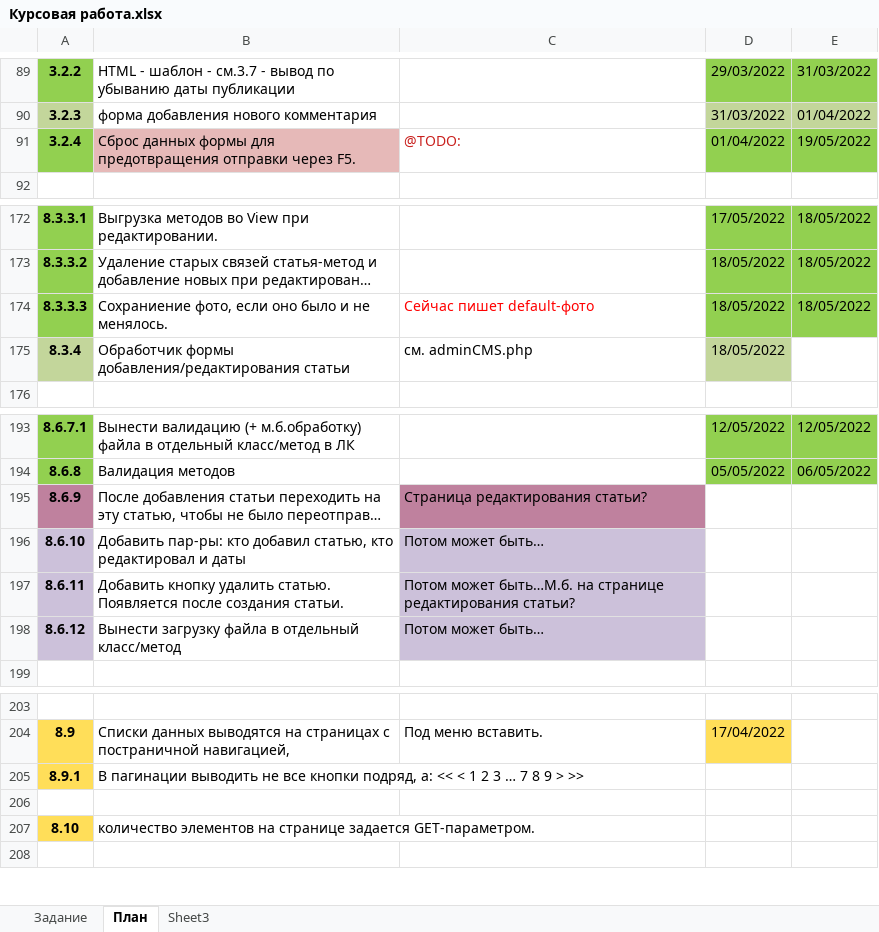
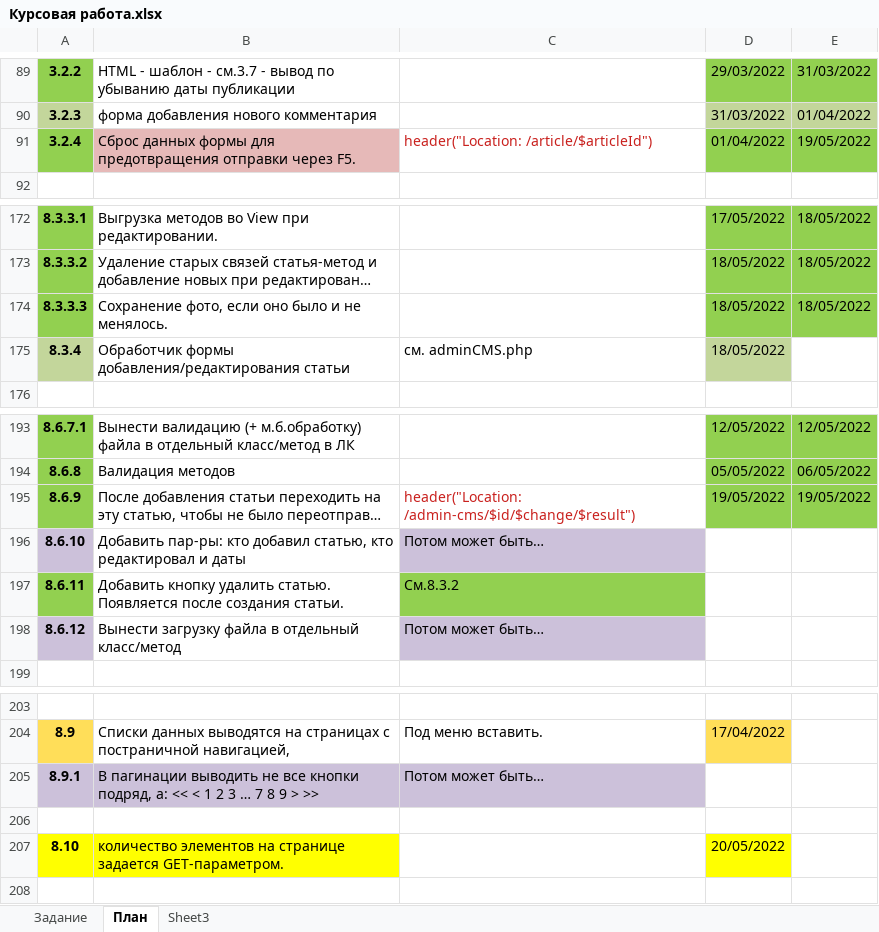
Before and after one commit to shvyrkov/diplom-2-oop, an Excel workbook: Курсовая работа.xlsx, sheet План, drawn as a sheet; only a part is shown, gaps mark what is left out; long unchanged cells end in …; values as stored, in another font and other column widths than the file's, no borders; the diff names each change by its address in the sheet, - before the commit and + after, or states it on an @@ line.

```diff
--- a/Курсовая работа.xlsx (sheet План)
+++ b/Курсовая работа.xlsx (sheet План)
-C91: @TODO:
+C91: header("Location: /article/$articleId")
-B174: Сохраниение фото, если…
+B174: Сохранение фото, если…
-C174: Сейчас пишет default-фото
+C174: (empty)
-A195 fill: #BF819E
+A195 fill: #92D050
-C195: Страница редактирования статьи?
+C195: header("Location: /admin-cms/$id/$change/$result")
@@ C195 fill: #BF819E → none, text colour: black → #C9211E @@
-D195: (empty)
+D195: 19/05/2022
-D195:E195 fill: none
+D195:E195 fill: #92D050
-E195: (empty)
+E195: 19/05/2022
-A197 fill: #CCC1DA
+A197 fill: #92D050
-C197: Потом может быть…М.б. на странице редактирования статьи?
+C197: См.8.3.2
-C197 fill: #CCC1DA
+C197 fill: #92D050
-A205 fill: #FFDE59
+A205 fill: #CCC1DA
-B205:C205 fill: none
+B205:C205 fill: #CCC1DA
-C205: (empty)
+C205: Потом может быть…
-A207 fill: #FFDE59
+A207 fill: #FFFF00
-B207 fill: none
+B207 fill: #FFFF00
-D207: (empty)
+D207: 20/05/2022
-D207 fill: none
+D207 fill: #FFFF00
```
Also changed, not shown: 7 other files.
